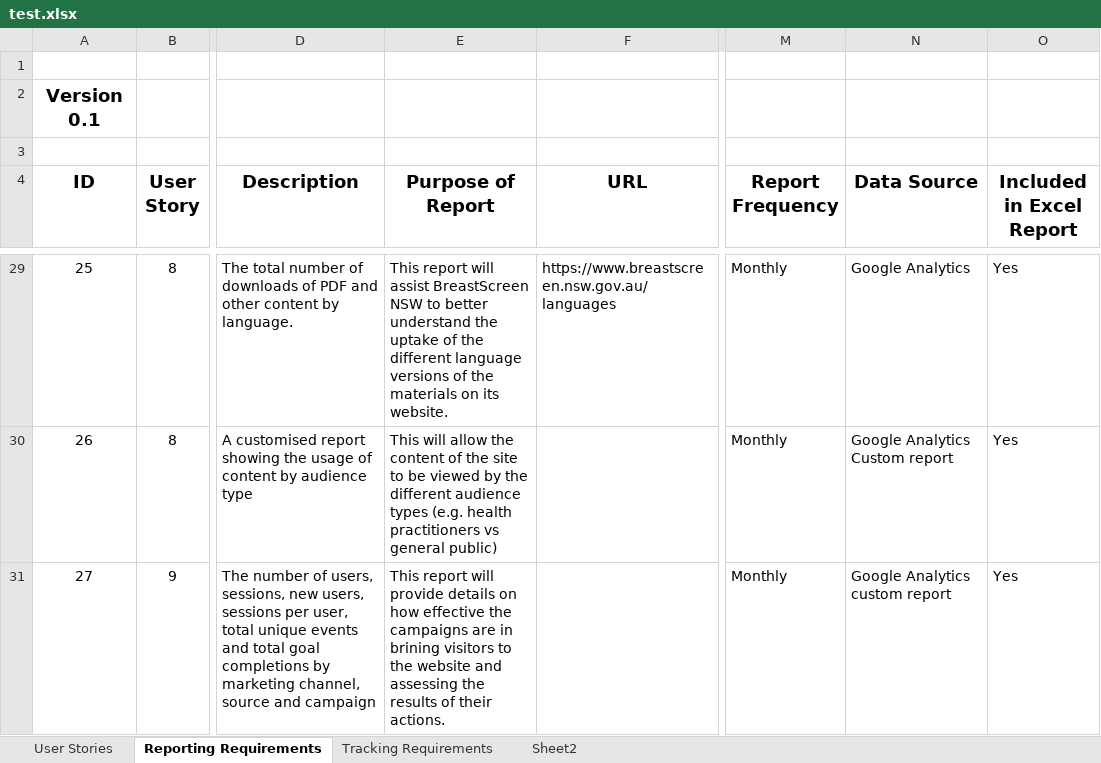
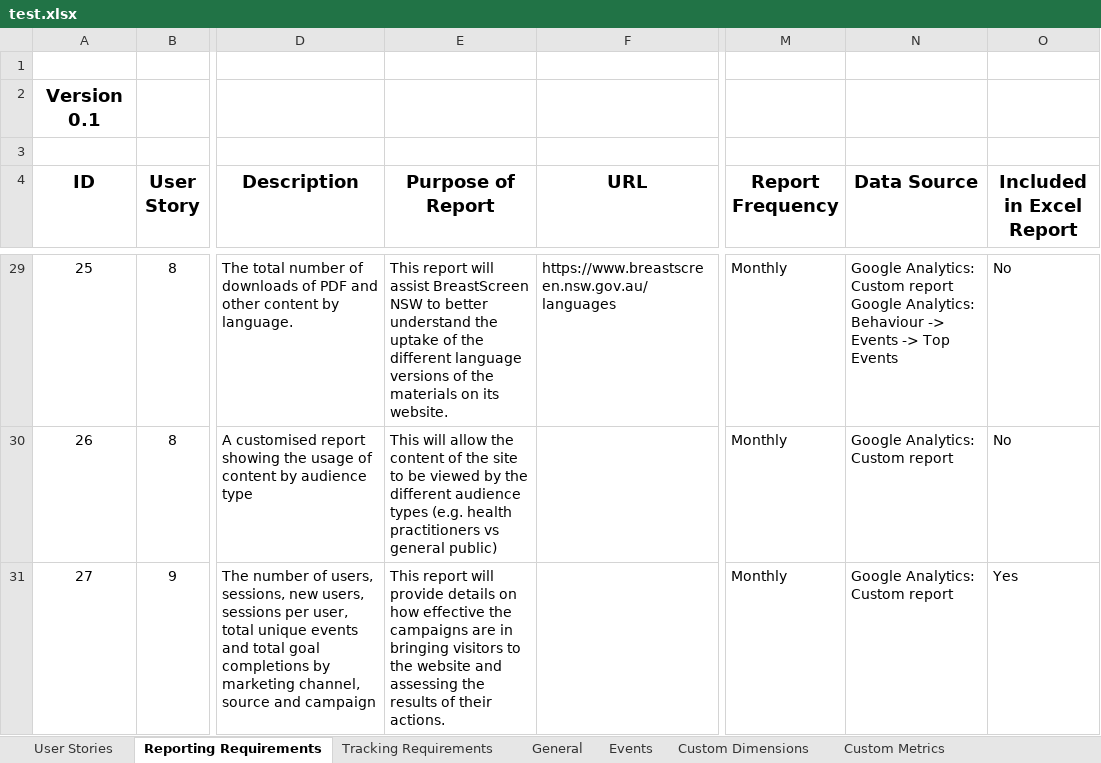
Before and after one commit to panalysis/excel_writer, an Excel workbook: test.xlsx, sheet Reporting Requirements, drawn as a sheet; only a part is shown, gaps mark what is left out; values as stored, in another font and other column widths than the file's, no borders; charts and pictures not drawn; ↵ is a line break in a cell; the diff covers the shown part only; the diff names each change by its address in the sheet, - before the commit and + after, or states it on an @@ line.

Commit message:
Updated to match earlier report writer script

```diff
--- a/test.xlsx (sheet Reporting Requirements)
+++ b/test.xlsx (sheet Reporting Requirements)
+sheet tab: General
+sheet tab: Events
+sheet tab: Custom Dimensions
+sheet tab: Custom Metrics
-N29 (Data Source): Google Analytics
+N29 (Data Source): Google Analytics: Custom report ↵ Google Analytics: Behaviour -> Events -> Top Events
-O29:O30 (Included in Excel Report): Yes
+O29:O30 (Included in Excel Report): No
-N30 (Data Source): Google Analytics Custom report
+N30 (Data Source): Google Analytics: Custom report
-E31 (Purpose of Report): …are in brining visitors to…
+E31 (Purpose of Report): …are in bringing visitors to…
-N31 (Data Source): Google Analytics custom report
+N31 (Data Source): Google Analytics: Custom report
```
Also changed, not shown: 47 edited cells elsewhere in this sheet, sheet Goal Tracking, sheet Tracking Requirements, sheet User Stories, other sheet tabs, charts or pictures, 1 other file.
